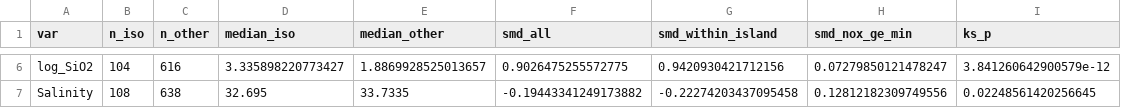
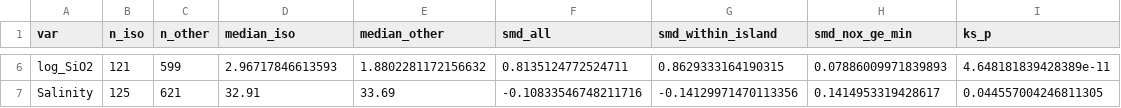
Before and after one commit to njsilbiger/whats_in_your_water, a CSV file: output/isotope/tables/isotope_representativeness_smd.csv, drawn as a sheet; only a part is shown, gaps mark what is left out; the diff covers the shown part only; the diff names each change by its address in the sheet, - before the commit and + after, or states it on an @@ line.

```diff
--- a/output/isotope/tables/isotope_representativeness_smd.csv
+++ b/output/isotope/tables/isotope_representativeness_smd.csv
-B6 (n_iso): 104
+B6 (n_iso): 121
-C6 (n_other): 616
+C6 (n_other): 599
-D6 (median_iso): 3.335898220773427
+D6 (median_iso): 2.96717846613593
-E6 (median_other): 1.8869928525013657
+E6 (median_other): 1.8802281172156632
-F6 (smd_all): 0.9026475255572775
+F6 (smd_all): 0.8135124772524711
-G6 (smd_within_island): 0.9420930421712156
+G6 (smd_within_island): 0.8629333164190315
-H6 (smd_nox_ge_min): 0.07279850121478247
+H6 (smd_nox_ge_min): 0.07886009971839893
-I6 (ks_p): 3.841260642900579e-12
+I6 (ks_p): 4.648181839428389e-11
-B7 (n_iso): 108
+B7 (n_iso): 125
-C7 (n_other): 638
+C7 (n_other): 621
-D7 (median_iso): 32.695
+D7 (median_iso): 32.91
-E7 (median_other): 33.7335
+E7 (median_other): 33.69
-F7 (smd_all): -0.19443341249173882
+F7 (smd_all): -0.10833546748211716
-G7 (smd_within_island): -0.22274203437095458
+G7 (smd_within_island): -0.14129971470113356
-H7 (smd_nox_ge_min): 0.12812182309749556
+H7 (smd_nox_ge_min): 0.1414953319428617
-I7 (ks_p): 0.02248561420256645
+I7 (ks_p): 0.044557004246811305
```
Also changed, not shown: 29 edited cells elsewhere in this file, data/isotope.csv, output/isotope/tables/d15N_exploratory_stats.csv, 55 other files.
